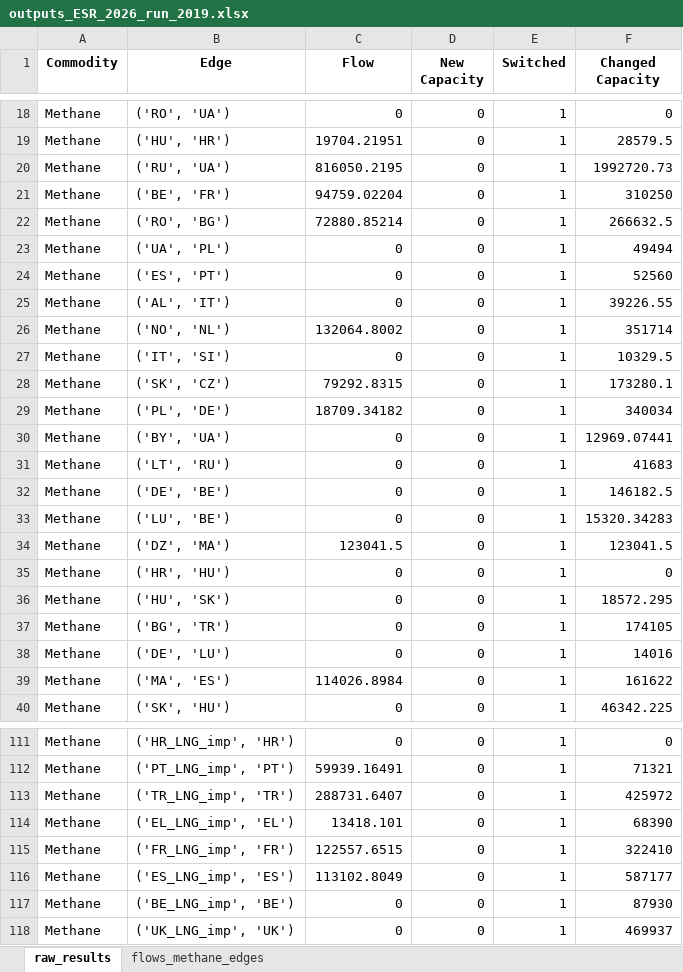
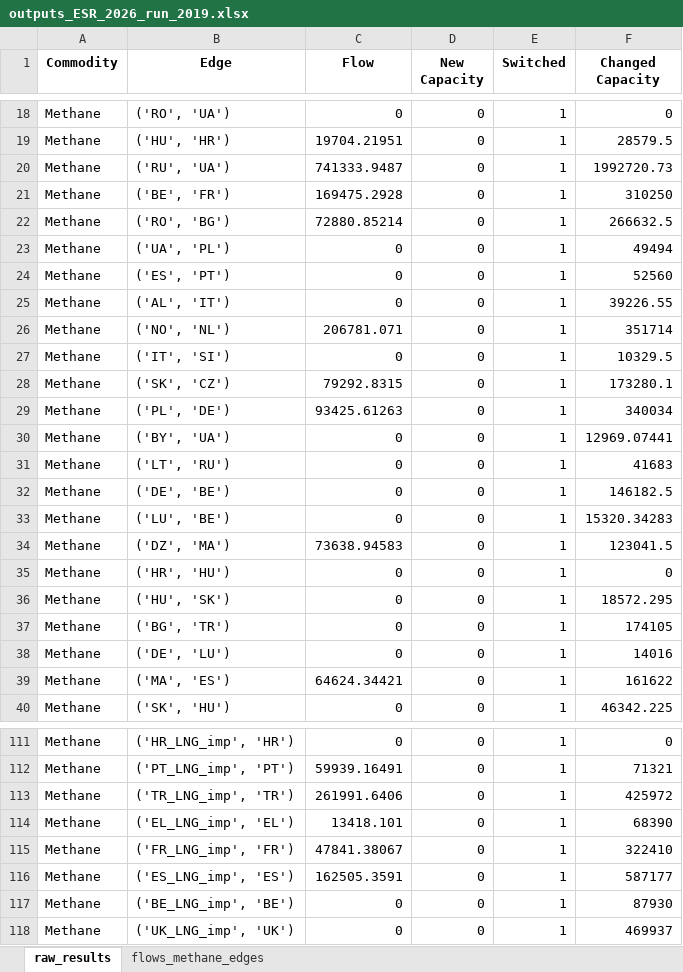
Before and after one commit to CSEI-EU/gas_infrastructure_model, an Excel workbook: 01_data/02_output_data/02_unidirectional_results/02_paper_ESR/01_raw_results/outputs_ESR_2026_run_2019.xlsx, sheet raw_results, drawn as a sheet; only a part is shown, gaps mark what is left out; values as stored, in another font and other column widths than the file's, no borders; the diff covers the shown part only; the diff names each change by its address in the sheet, - before the commit and + after, or states it on an @@ line.

```diff
--- a/01_data/02_output_data/02_unidirectional_results/02_paper_ESR/01_raw_results/outputs_ESR_2026_run_2019.xlsx (sheet raw_results)
+++ b/01_data/02_output_data/02_unidirectional_results/02_paper_ESR/01_raw_results/outputs_ESR_2026_run_2019.xlsx (sheet raw_results)
-C20 (Flow): 816050.2195
+C20 (Flow): 741333.9487
-C21 (Flow): 94759.02204
+C21 (Flow): 169475.2928
-C26 (Flow): 132064.8002
+C26 (Flow): 206781.071
-C29 (Flow): 18709.34182
+C29 (Flow): 93425.61263
-C34 (Flow): 123041.5
+C34 (Flow): 73638.94583
-C39 (Flow): 114026.8984
+C39 (Flow): 64624.34421
-C113 (Flow): 288731.6407
+C113 (Flow): 261991.6406
-C115 (Flow): 122557.6515
+C115 (Flow): 47841.38067
-C116 (Flow): 113102.8049
+C116 (Flow): 162505.3591
```
Also changed, not shown: 28 edited cells elsewhere in this sheet, sheet flows_methane_edges, 1 other file.
